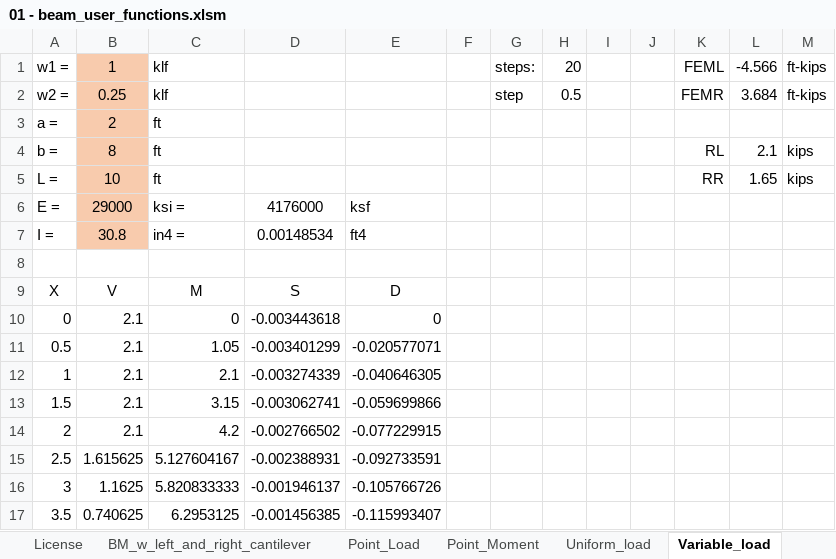
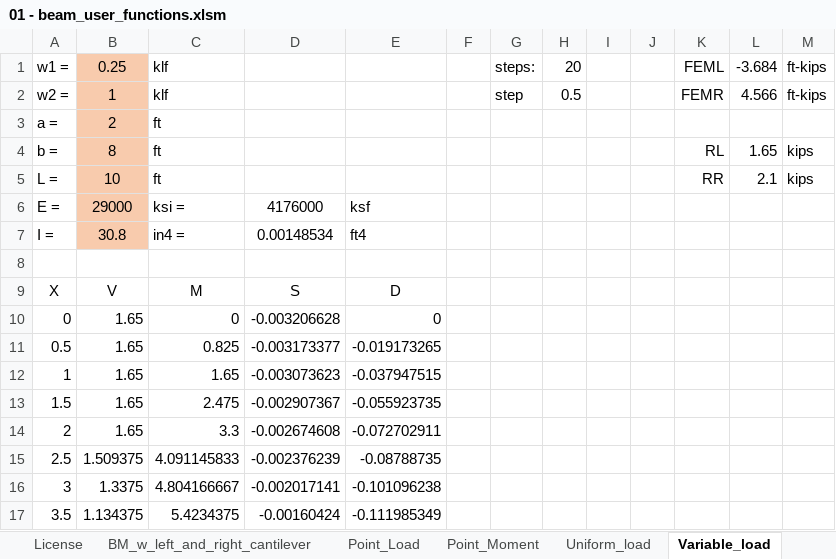
Before and after one commit to open-struct-engineer/Excel, an Excel workbook: 01-General Analysis/01 - beam_user_functions.xlsm, sheet Variable_load, drawn as a sheet; only a part is shown; values as stored, in another font and other column widths than the file's, no borders; charts and pictures not drawn; the diff covers the shown part only; the diff names each change by its address in the sheet, - before the commit and + after, or states it on an @@ line.

```diff
--- a/01-General Analysis/01 - beam_user_functions.xlsm (sheet Variable_load)
+++ b/01-General Analysis/01 - beam_user_functions.xlsm (sheet Variable_load)
-B1: 1
+B1: 0.25
-L1: -4.566
+L1: -3.684
-B2: 0.25
+B2: 1
-L2: 3.684
+L2: 4.566
-L4: 2.1
+L4: 1.65
-L5: 1.65
+L5: 2.1
-B10:B14: 2.1
+B10:B14: 1.65
-D10: -0.003443618
+D10: -0.003206628
-C11: 1.05
+C11: 0.825
-D11: -0.003401299
+D11: -0.003173377
-E11: -0.020577071
+E11: -0.019173265
-C12: 2.1
+C12: 1.65
-D12: -0.003274339
+D12: -0.003073623
-E12: -0.040646305
+E12: -0.037947515
-C13: 3.15
+C13: 2.475
-D13: -0.003062741
+D13: -0.002907367
-E13: -0.059699866
+E13: -0.055923735
-C14: 4.2
+C14: 3.3
-D14: -0.002766502
+D14: -0.002674608
-E14: -0.077229915
+E14: -0.072702911
-B15: 1.615625
+B15: 1.509375
-C15: 5.127604167
+C15: 4.091145833
-D15: -0.002388931
+D15: -0.002376239
-E15: -0.092733591
+E15: -0.08788735
-B16: 1.1625
+B16: 1.3375
-C16: 5.820833333
+C16: 4.804166667
-D16: -0.001946137
+D16: -0.002017141
-E16: -0.105766726
+E16: -0.101096238
-B17: 0.740625
+B17: 1.134375
-C17: 6.2953125
+C17: 5.4234375
-D17: -0.001456385
+D17: -0.00160424
-E17: -0.115993407
+E17: -0.111985349
```
Also changed, not shown: 50 edited cells elsewhere in this sheet, sheet Cant_Right_Variable_load, sheet Cant_Left_Slope, charts or pictures, 1 other file.
